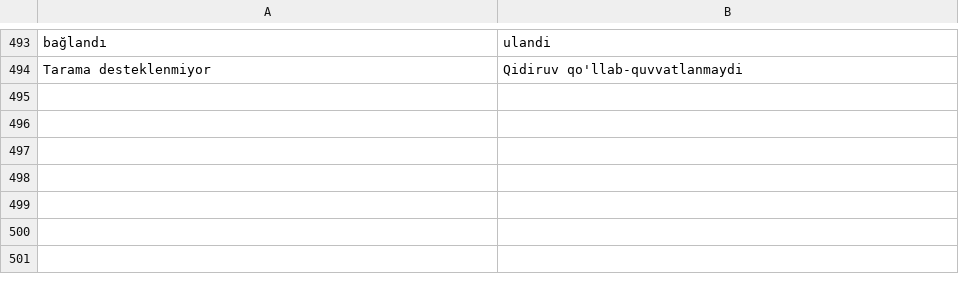
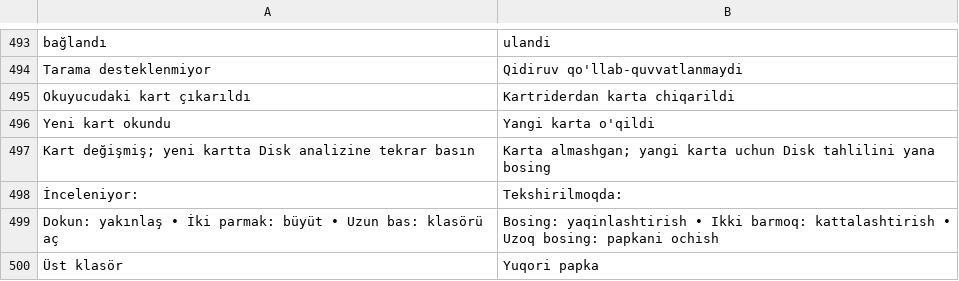
Before and after one commit to fastbest/Tezmiz, a TSV file: app/src/main/assets/lang/uz.tsv, drawn as a sheet; only a part is shown, gaps mark what is left out.

```diff
--- a/app/src/main/assets/lang/uz.tsv
+++ b/app/src/main/assets/lang/uz.tsv
@@ -494 +494,7 @@ bağlandı	ulandi
 Tarama desteklenmiyor	Qidiruv qo'llab-quvvatlanmaydi
+Okuyucudaki kart çıkarıldı	Kartriderdan karta chiqarildi
+Yeni kart okundu	Yangi karta o'qildi
+Kart değişmiş; yeni kartta Disk analizine tekrar basın	Karta almashgan; yangi karta uchun Disk tahlilini yana bosing
+İnceleniyor: 	Tekshirilmoqda:
+Dokun: yakınlaş • İki parmak: büyüt • Uzun bas: klasörü aç	Bosing: yaqinlashtirish • Ikki barmoq: kattalashtirish • Uzoq bosing: papkani ochish
+Üst klasör	Yuqori papka
```
Also changed, not shown: app/src/main/assets/lang/en.tsv, app/src/main/assets/lang/ru.tsv, 5 other files.
